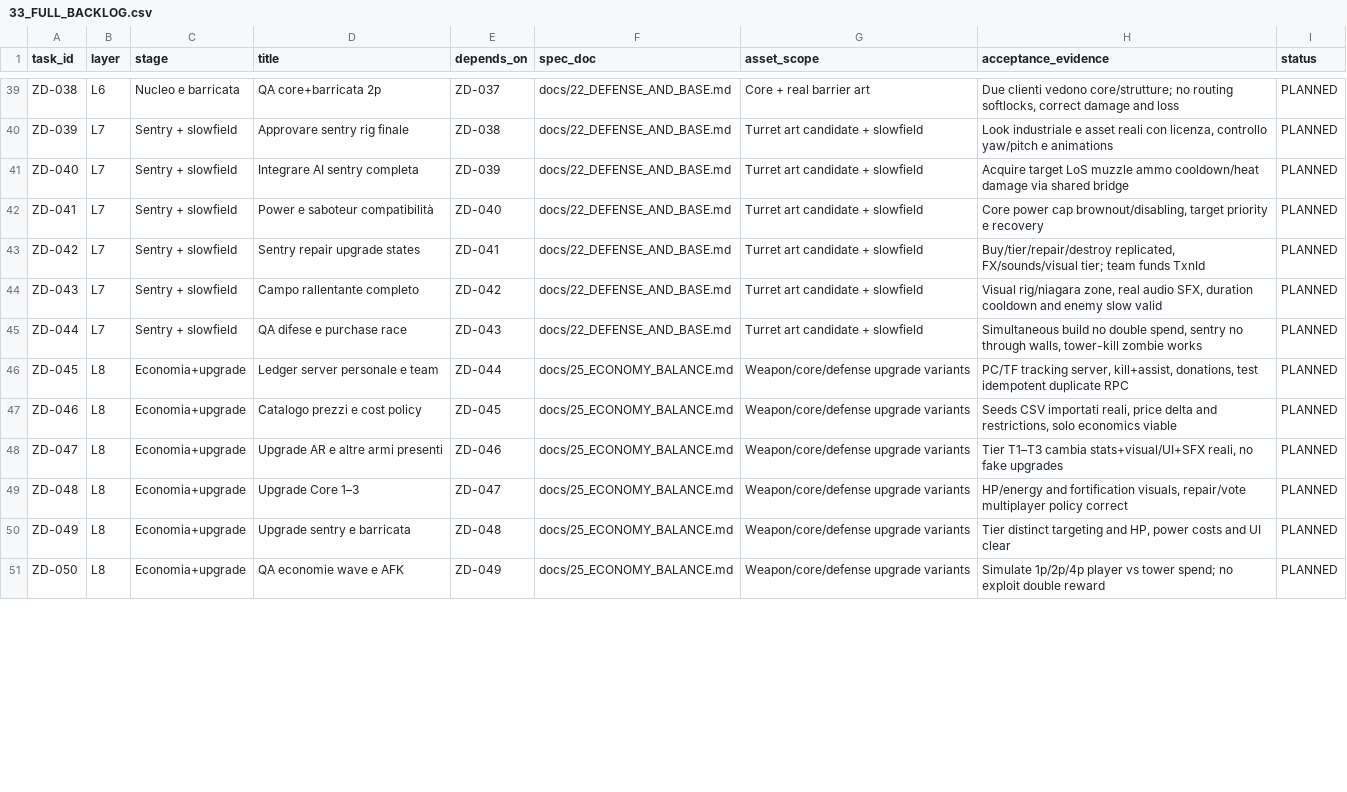
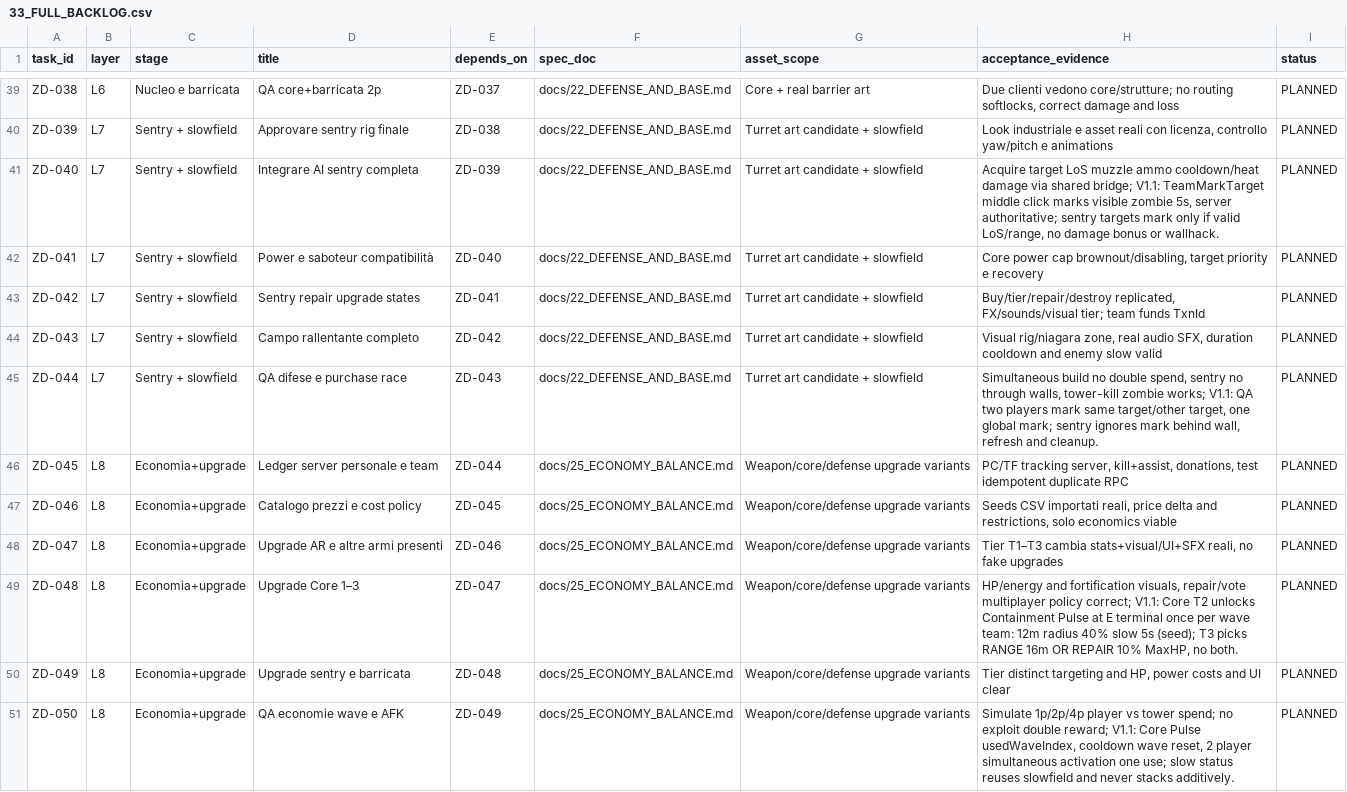
Before and after one commit to Spidahh/EatMyAss, a CSV file: docs/33_FULL_BACKLOG.csv, drawn as a sheet; only a part is shown, gaps mark what is left out; the diff covers the shown part only.

```diff
--- a/docs/33_FULL_BACKLOG.csv
+++ b/docs/33_FULL_BACKLOG.csv
@@ -40,3 +40,3 @@
 "ZD-039","L7","Sentry + slowfield","Approvare sentry rig finale","ZD-038","docs/22_DEFENSE_AND_BASE.md","Turret art candidate + slowfield","Look industriale e asset reali con licenza, controllo yaw/pitch e animations","PLANNED"
-"ZD-040","L7","Sentry + slowfield","Integrare AI sentry completa","ZD-039","docs/22_DEFENSE_AND_BASE.md","Turret art candidate + slowfield","Acquire target LoS muzzle ammo cooldown/heat damage via shared bridge","PLANNED"
+"ZD-040","L7","Sentry + slowfield","Integrare AI sentry completa","ZD-039","docs/22_DEFENSE_AND_BASE.md","Turret art candidate + slowfield","Acquire target LoS muzzle ammo cooldown/heat damage via shared bridge; V1.1: TeamMarkTarget middle click marks visible zombie 5s, server authoritative; sentry targets mark only if valid LoS/range, no damage bonus or wallhack.","PLANNED"
 "ZD-041","L7","Sentry + slowfield","Power e saboteur compatibilità","ZD-040","docs/22_DEFENSE_AND_BASE.md","Turret art candidate + slowfield","Core power cap brownout/disabling, target priority e recovery","PLANNED"
@@ -44,3 +44,3 @@
 "ZD-043","L7","Sentry + slowfield","Campo rallentante completo","ZD-042","docs/22_DEFENSE_AND_BASE.md","Turret art candidate + slowfield","Visual rig/niagara zone, real audio SFX, duration cooldown and enemy slow valid","PLANNED"
-"ZD-044","L7","Sentry + slowfield","QA difese e purchase race","ZD-043","docs/22_DEFENSE_AND_BASE.md","Turret art candidate + slowfield","Simultaneous build no double spend, sentry no through walls, tower-kill zombie works","PLANNED"
+"ZD-044","L7","Sentry + slowfield","QA difese e purchase race","ZD-043","docs/22_DEFENSE_AND_BASE.md","Turret art candidate + slowfield","Simultaneous build no double spend, sentry no through walls, tower-kill zombie works; V1.1: QA two players mark same target/other target, one global mark; sentry ignores mark behind wall, refresh and cleanup.","PLANNED"
 "ZD-045","L8","Economia+upgrade","Ledger server personale e team","ZD-044","docs/25_ECONOMY_BALANCE.md","Weapon/core/defense upgrade variants","PC/TF tracking server, kill+assist, donations, test idempotent duplicate RPC","PLANNED"
@@ -48,4 +48,4 @@
 "ZD-047","L8","Economia+upgrade","Upgrade AR e altre armi presenti","ZD-046","docs/25_ECONOMY_BALANCE.md","Weapon/core/defense upgrade variants","Tier T1–T3 cambia stats+visual/UI+SFX reali, no fake upgrades","PLANNED"
-"ZD-048","L8","Economia+upgrade","Upgrade Core 1–3","ZD-047","docs/25_ECONOMY_BALANCE.md","Weapon/core/defense upgrade variants","HP/energy and fortification visuals, repair/vote multiplayer policy correct","PLANNED"
+"ZD-048","L8","Economia+upgrade","Upgrade Core 1–3","ZD-047","docs/25_ECONOMY_BALANCE.md","Weapon/core/defense upgrade variants","HP/energy and fortification visuals, repair/vote multiplayer policy correct; V1.1: Core T2 unlocks Containment Pulse at E terminal once per wave team: 12m radius 40% slow 5s (seed); T3 picks RANGE 16m OR REPAIR 10% MaxHP, no both.","PLANNED"
 "ZD-049","L8","Economia+upgrade","Upgrade sentry e barricata","ZD-048","docs/25_ECONOMY_BALANCE.md","Weapon/core/defense upgrade variants","Tier distinct targeting and HP, power costs and UI clear","PLANNED"
-"ZD-050","L8","Economia+upgrade","QA economie wave e AFK","ZD-049","docs/25_ECONOMY_BALANCE.md","Weapon/core/defense upgrade variants","Simulate 1p/2p/4p player vs tower spend; no exploit double reward","PLANNED"
+"ZD-050","L8","Economia+upgrade","QA economie wave e AFK","ZD-049","docs/25_ECONOMY_BALANCE.md","Weapon/core/defense upgrade variants","Simulate 1p/2p/4p player vs tower spend; no exploit double reward; V1.1: Core Pulse usedWaveIndex, cooldown wave reset, 2 player simultaneous activation one use; slow status reuses slowfield and never stacks additively.","PLANNED"
```
Also changed, not shown: 20 edited cells elsewhere in this file, docs/38_RELEASE_CONTENT_MATRIX.csv, 1 other file.
